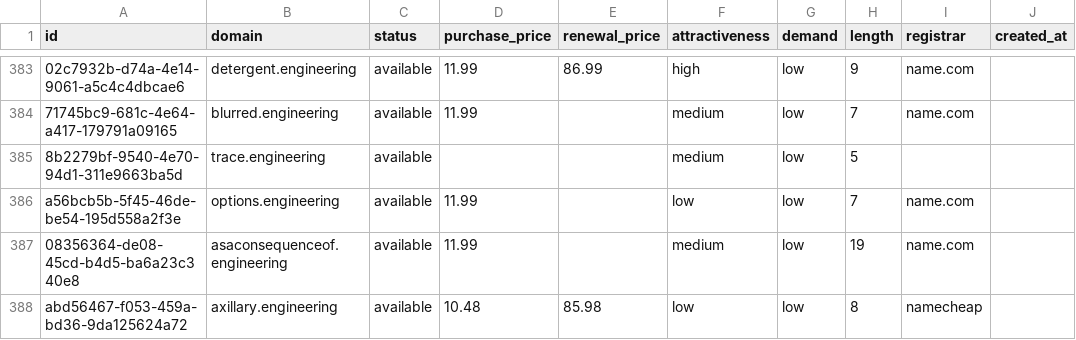
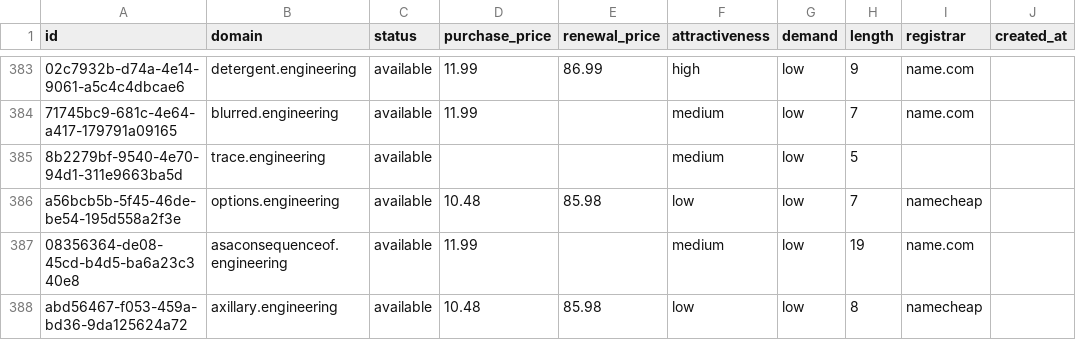
Before and after one commit to UniqueDomains/engineering-oneword-domains, a CSV file: engineering.csv, drawn as a sheet; only a part is shown, gaps mark what is left out; the diff names each change by its address in the sheet, - before the commit and + after, or states it on an @@ line.

Commit message:
Domains update

```diff
--- a/engineering.csv
+++ b/engineering.csv
-D386 (purchase_price): 11.99
+D386 (purchase_price): 10.48
-E386 (renewal_price): (empty)
+E386 (renewal_price): 85.98
-I386 (registrar): name.com
+I386 (registrar): namecheap
```
Also changed, not shown: 3 other files.
